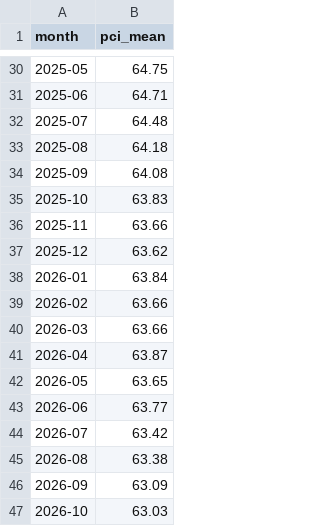
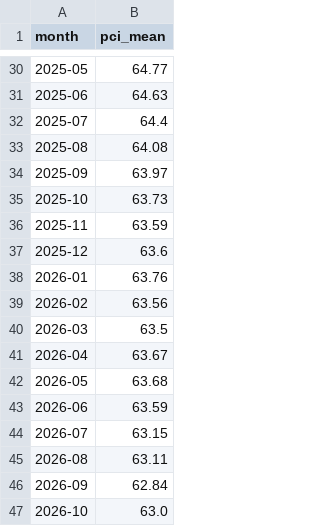
Before and after one commit to mobhim/ES, a CSV file: data/pci_monthly.csv, drawn as a sheet; only a part is shown, gaps mark what is left out; the diff covers the shown part only.

```diff
--- a/data/pci_monthly.csv
+++ b/data/pci_monthly.csv
@@ -30,18 +30,18 @@
-2025-05,64.75
-2025-06,64.71
-2025-07,64.48
-2025-08,64.18
-2025-09,64.08
-2025-10,63.83
-2025-11,63.66
-2025-12,63.62
-2026-01,63.84
-2026-02,63.66
-2026-03,63.66
-2026-04,63.87
-2026-05,63.65
-2026-06,63.77
-2026-07,63.42
-2026-08,63.38
-2026-09,63.09
-2026-10,63.03
+2025-05,64.77
+2025-06,64.63
+2025-07,64.4
+2025-08,64.08
+2025-09,63.97
+2025-10,63.73
+2025-11,63.59
+2025-12,63.6
+2026-01,63.76
+2026-02,63.56
+2026-03,63.5
+2026-04,63.67
+2026-05,63.68
+2026-06,63.59
+2026-07,63.15
+2026-08,63.11
+2026-09,62.84
+2026-10,63.0
```
Also changed, not shown: 27 edited cells elsewhere in this file, data/maintenance.csv, data/reports.csv, 8 other files.
